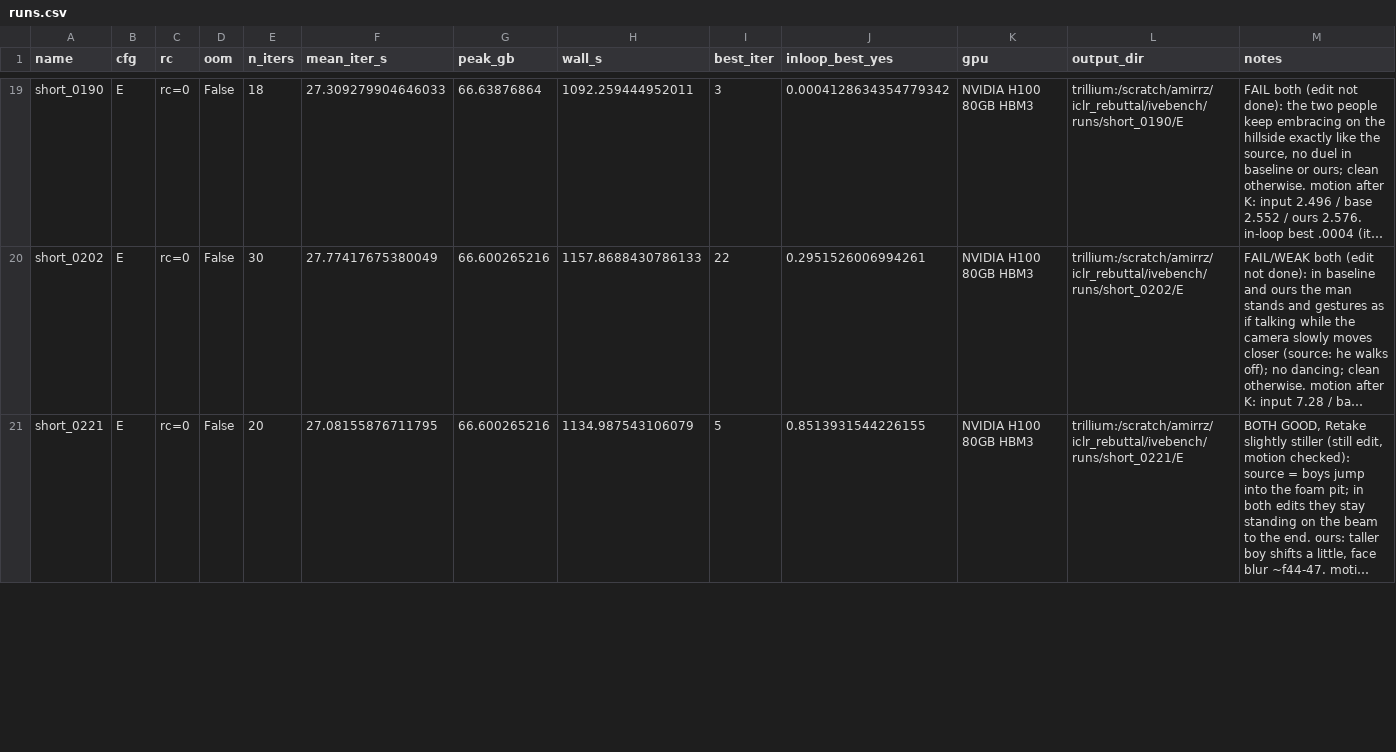
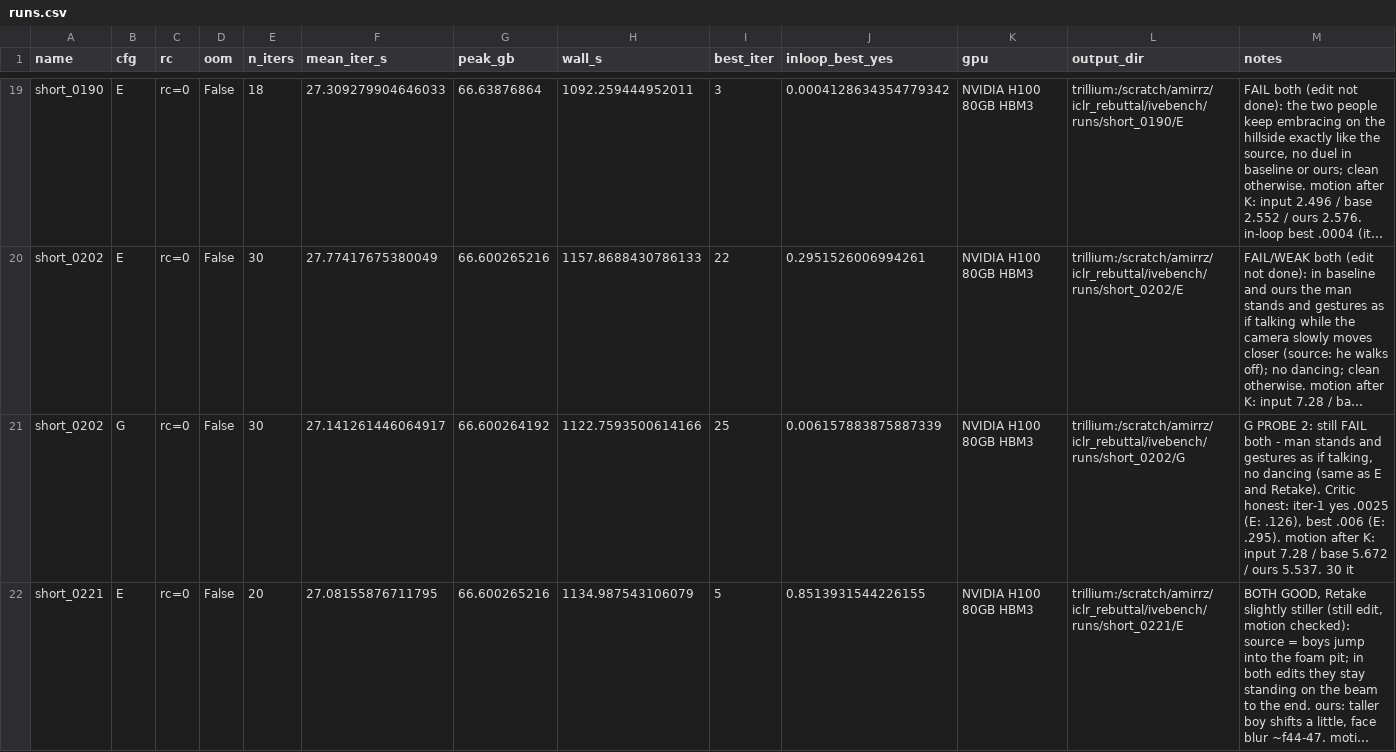
Before and after one commit to amirhossein-razlighi/Sound_Sparks_Motion, a CSV file: results_trillium/ivebench/runs.csv, drawn as a sheet; only a part is shown, gaps mark what is left out; long unchanged cells end in …; the diff covers the shown part only; the diff names each change by its address in the sheet, - before the commit and + after, or states it on an @@ line.

```diff
--- a/results_trillium/ivebench/runs.csv
+++ b/results_trillium/ivebench/runs.csv
+row 21: short_0202 | G | rc=0 | False | 30 | 27.141261446064917 | 66.600264192 | 1122.7593500614166 | 25 | 0.006157883875887339 | NVIDIA H100 80GB HBM3 | trillium:/scratch/amirrz/iclr_rebuttal/ivebench/runs/short_0202/G | G PROBE 2: still FAIL both - man stands and gestures as if talking, no dancing (same as E and Retake). Critic honest: iter-1 yes .0025 (E: .126), best .006 (E: .295). motion after K: input 7.28 / base 5.672 / ours 5.537. 30 it
```
Also changed, not shown: 1 edited cell elsewhere in this file, 3 other files.
